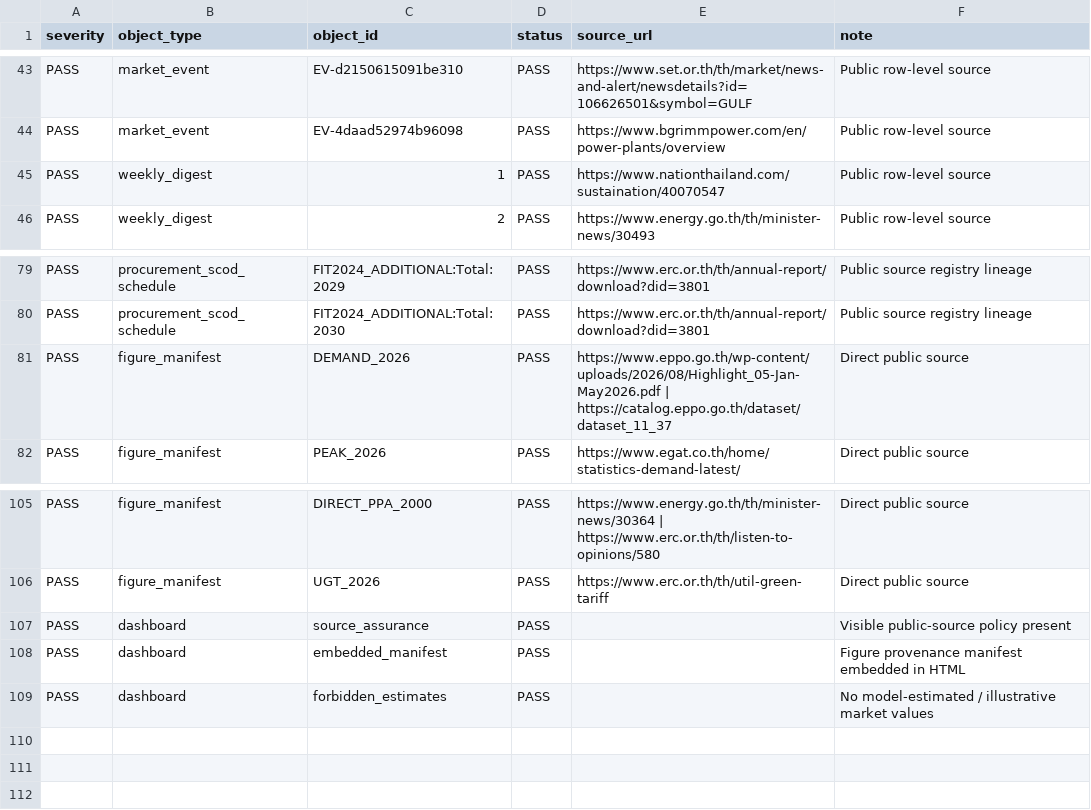
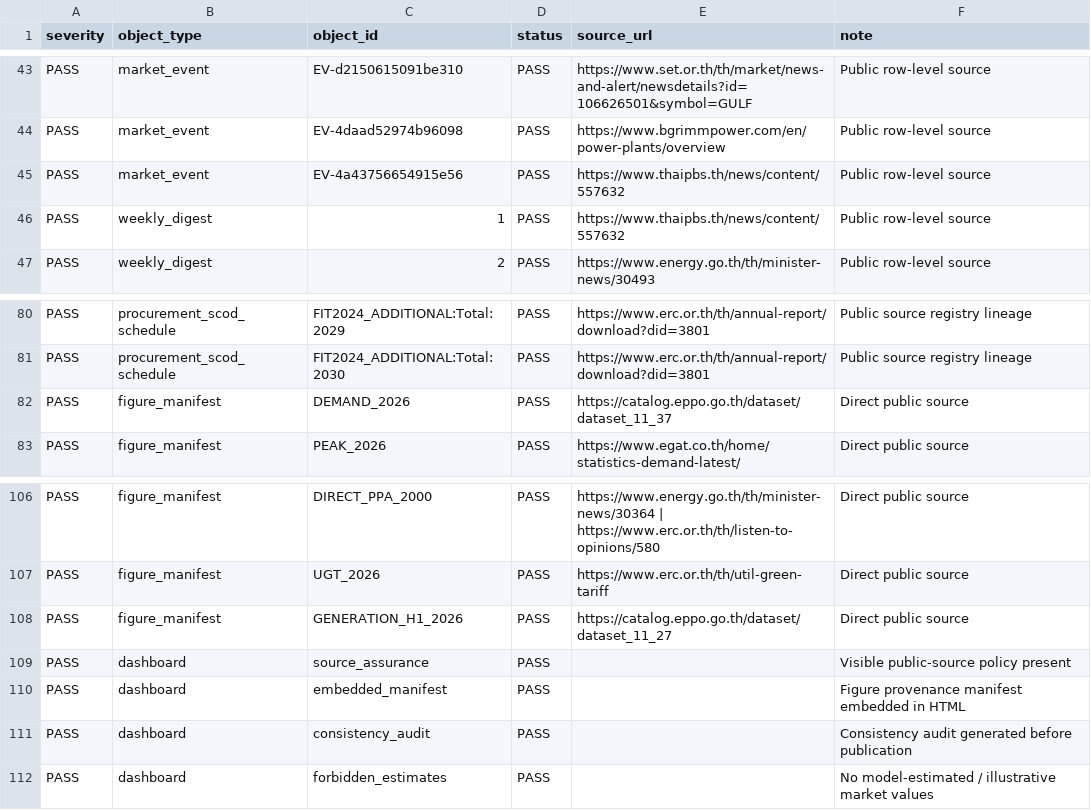
Before and after one commit to lenaumphprn/thailand-power-dashboard, a CSV file: data/provenance_audit.csv, drawn as a sheet; only a part is shown, gaps mark what is left out.

```diff
--- a/data/provenance_audit.csv
+++ b/data/provenance_audit.csv
@@ -44,3 +44,4 @@ PASS,market_event,EV-d2150615091be310,PASS,https://www.set.or.th/th/market/news-
 PASS,market_event,EV-4daad52974b96098,PASS,https://www.bgrimmpower.com/en/power-plants/overview,Public row-level source
-PASS,weekly_digest,1,PASS,https://www.nationthailand.com/sustaination/40070547,Public row-level source
+PASS,market_event,EV-4a43756654915e56,PASS,https://www.thaipbs.th/news/content/557632,Public row-level source
+PASS,weekly_digest,1,PASS,https://www.thaipbs.th/news/content/557632,Public row-level source
 PASS,weekly_digest,2,PASS,https://www.energy.go.th/th/minister-news/30493,Public row-level source
@@ -80,3 +81,3 @@ PASS,procurement_scod_schedule,FIT2024_ADDITIONAL:Total:2029,PASS,https://www.er
 PASS,procurement_scod_schedule,FIT2024_ADDITIONAL:Total:2030,PASS,https://www.erc.or.th/th/annual-report/download?did=3801,Public source registry lineage
-PASS,figure_manifest,DEMAND_2026,PASS,https://www.eppo.go.th/wp-content/uploads/2026/08/Highlight_05-Jan-May2026.pdf | https://catalog.eppo.go.th/dataset/dataset_11_37,Direct public source
+PASS,figure_manifest,DEMAND_2026,PASS,https://catalog.eppo.go.th/dataset/dataset_11_37,Direct public source
 PASS,figure_manifest,PEAK_2026,PASS,https://www.egat.co.th/home/statistics-demand-latest/,Direct public source
@@ -106,4 +107,6 @@ PASS,figure_manifest,DIRECT_PPA_2000,PASS,https://www.energy.go.th/th/minister-n
 PASS,figure_manifest,UGT_2026,PASS,https://www.erc.or.th/th/util-green-tariff,Direct public source
+PASS,figure_manifest,GENERATION_H1_2026,PASS,https://catalog.eppo.go.th/dataset/dataset_11_27,Direct public source
 PASS,dashboard,source_assurance,PASS,,Visible public-source policy present
 PASS,dashboard,embedded_manifest,PASS,,Figure provenance manifest embedded in HTML
+PASS,dashboard,consistency_audit,PASS,,Consistency audit generated before publication
 PASS,dashboard,forbidden_estimates,PASS,,No model-estimated / illustrative market values
```
Also changed, not shown: data/market_events.csv, data/source_watch_state.csv, 5 other files.
